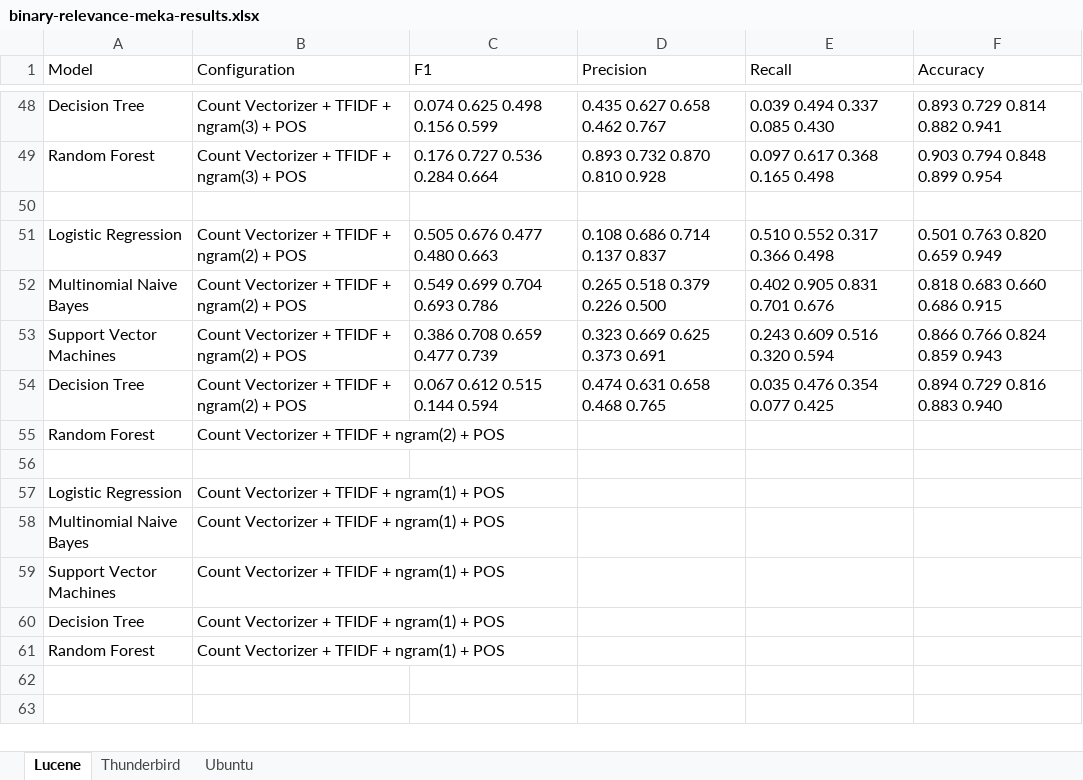
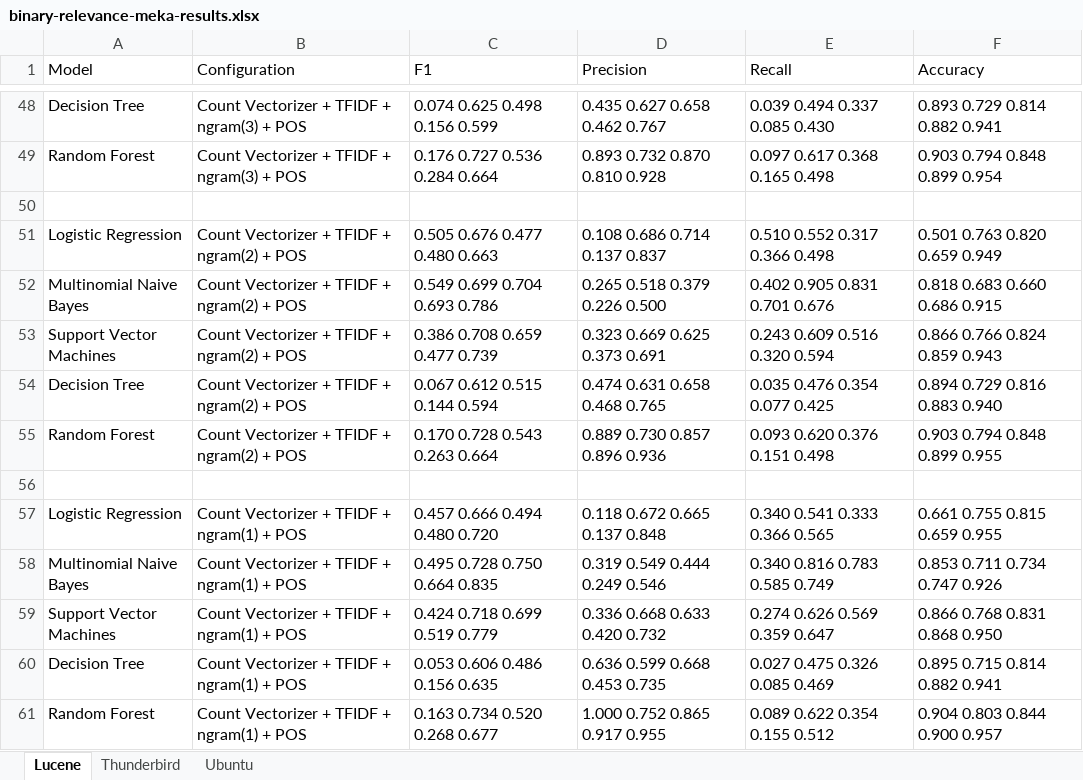
Before and after one commit to ansin218/master-thesis, an Excel workbook: thesis-fine-grained-classification/binary-relevance/binary-relevance-meka-results.xlsx, sheet Lucene, drawn as a sheet; only a part is shown, gaps mark what is left out; values as stored, in another font and other column widths than the file's, no borders; the diff names each change by its address in the sheet, - before the commit and + after, or states it on an @@ line.

Commit message:
Added results for fine grained classification Config 6 Binary Relevance Lucene

```diff
--- a/thesis-fine-grained-classification/binary-relevance/binary-relevance-meka-results.xlsx (sheet Lucene)
+++ b/thesis-fine-grained-classification/binary-relevance/binary-relevance-meka-results.xlsx (sheet Lucene)
-C55 (F1): (empty)
+C55 (F1): 0.170 0.728 0.543 0.263 0.664
-D55 (Precision): (empty)
+D55 (Precision): 0.889 0.730 0.857 0.896 0.936
-E55 (Recall): (empty)
+E55 (Recall): 0.093 0.620 0.376 0.151 0.498
-F55 (Accuracy): (empty)
+F55 (Accuracy): 0.903 0.794 0.848 0.899 0.955
-C57 (F1): (empty)
+C57 (F1): 0.457 0.666 0.494 0.480 0.720
-D57 (Precision): (empty)
+D57 (Precision): 0.118 0.672 0.665 0.137 0.848
-E57 (Recall): (empty)
+E57 (Recall): 0.340 0.541 0.333 0.366 0.565
-F57 (Accuracy): (empty)
+F57 (Accuracy): 0.661 0.755 0.815 0.659 0.955
-C58 (F1): (empty)
+C58 (F1): 0.495 0.728 0.750 0.664 0.835
-D58 (Precision): (empty)
+D58 (Precision): 0.319 0.549 0.444 0.249 0.546
-E58 (Recall): (empty)
+E58 (Recall): 0.340 0.816 0.783 0.585 0.749
-F58 (Accuracy): (empty)
+F58 (Accuracy): 0.853 0.711 0.734 0.747 0.926
-C59 (F1): (empty)
+C59 (F1): 0.424 0.718 0.699 0.519 0.779
-D59 (Precision): (empty)
+D59 (Precision): 0.336 0.668 0.633 0.420 0.732
-E59 (Recall): (empty)
+E59 (Recall): 0.274 0.626 0.569 0.359 0.647
-F59 (Accuracy): (empty)
+F59 (Accuracy): 0.866 0.768 0.831 0.868 0.950
-C60 (F1): (empty)
+C60 (F1): 0.053 0.606 0.486 0.156 0.635
-D60 (Precision): (empty)
+D60 (Precision): 0.636 0.599 0.668 0.453 0.735
-E60 (Recall): (empty)
+E60 (Recall): 0.027 0.475 0.326 0.085 0.469
-F60 (Accuracy): (empty)
+F60 (Accuracy): 0.895 0.715 0.814 0.882 0.941
-C61 (F1): (empty)
+C61 (F1): 0.163 0.734 0.520 0.268 0.677
-D61 (Precision): (empty)
+D61 (Precision): 1.000 0.752 0.865 0.917 0.955
-E61 (Recall): (empty)
+E61 (Recall): 0.089 0.622 0.354 0.155 0.512
-F61 (Accuracy): (empty)
+F61 (Accuracy): 0.904 0.803 0.844 0.900 0.957
```
Also changed, not shown: 1 other file.
